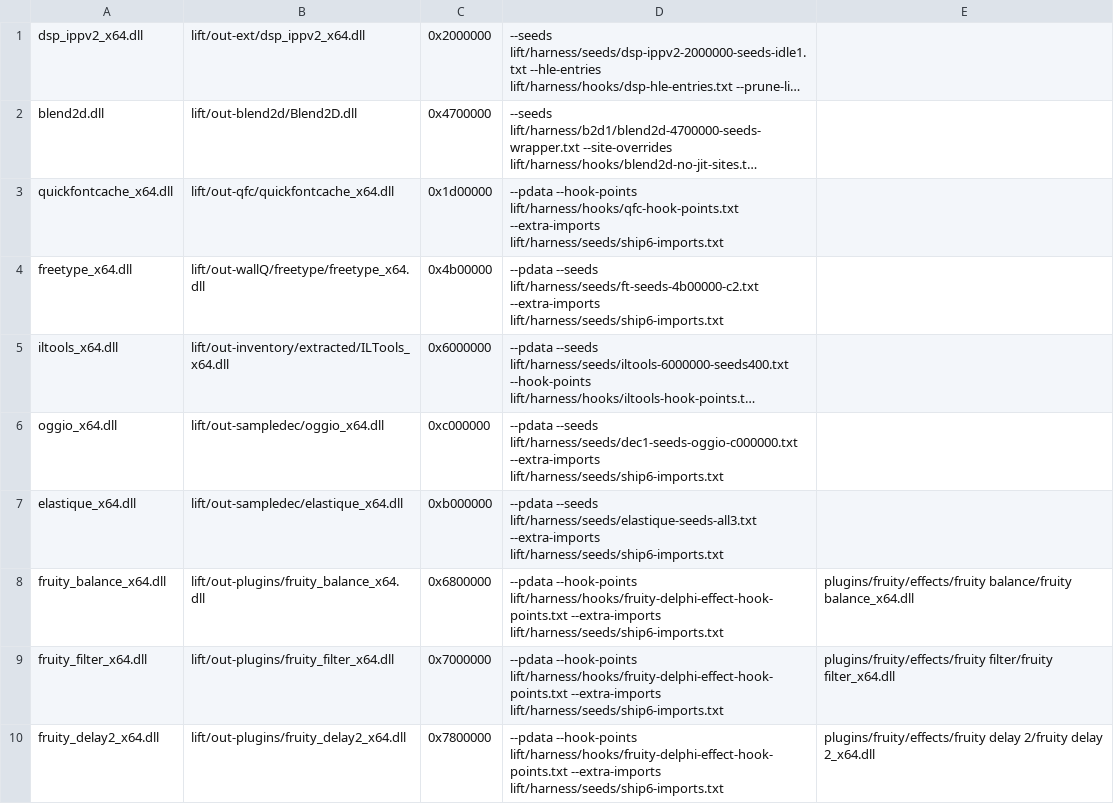
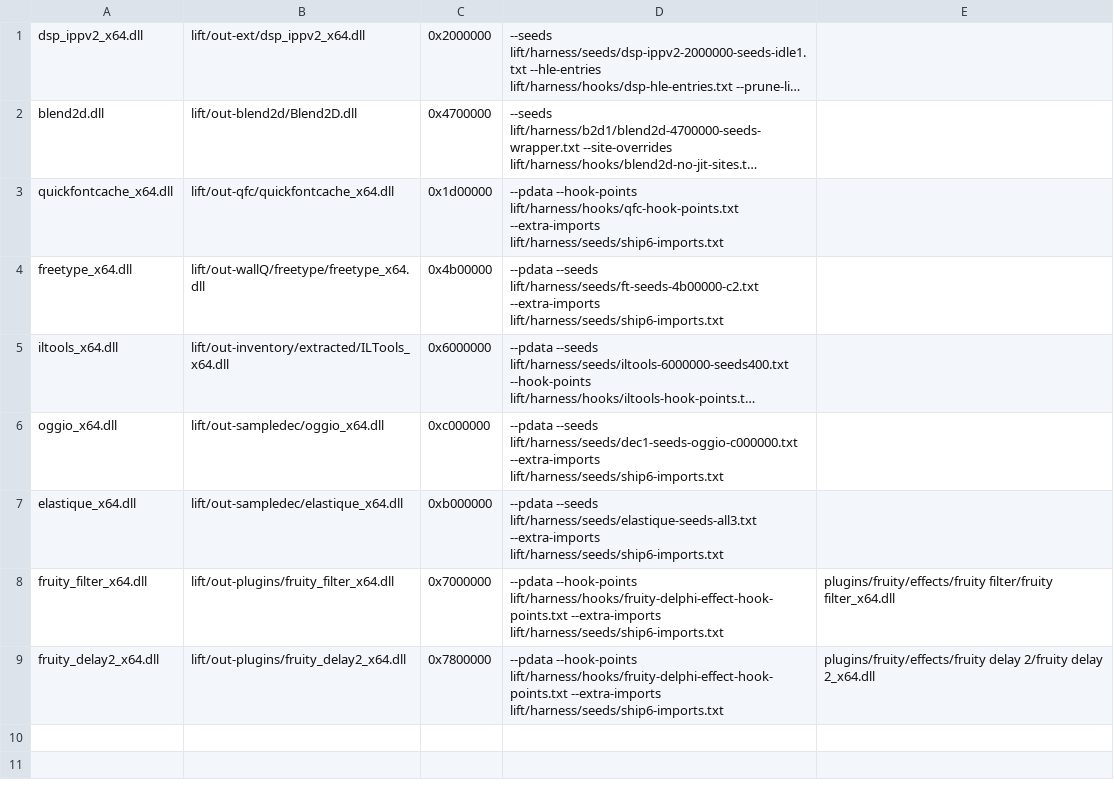
Before and after one commit to signature-studio/signature-studio, a TSV file: lift/harness/b2d2/modules.tsv, drawn as a sheet; long unchanged cells end in …; the diff names each change by its address in the sheet, - before the commit and + after, or states it on an @@ line.

```diff
--- a/lift/harness/b2d2/modules.tsv
+++ b/lift/harness/b2d2/modules.tsv
-row 8: fruity_balance_x64.dll | lift/out-plugins/fruity_balance_x64.dll | 0x6800000 | --pdata --hook-points lift/harness/hooks/fruity-delphi-effect-hook-points.txt --extra-imports lift/harness/seeds/ship6-imports.txt | plugins/fruity/effects/fruity balance/fruity balance_x64.dll
```
Also changed, not shown: ci/extract-dlls.tsv, lift/harness/hyb/hyb-args.tsv, 19 other files.
